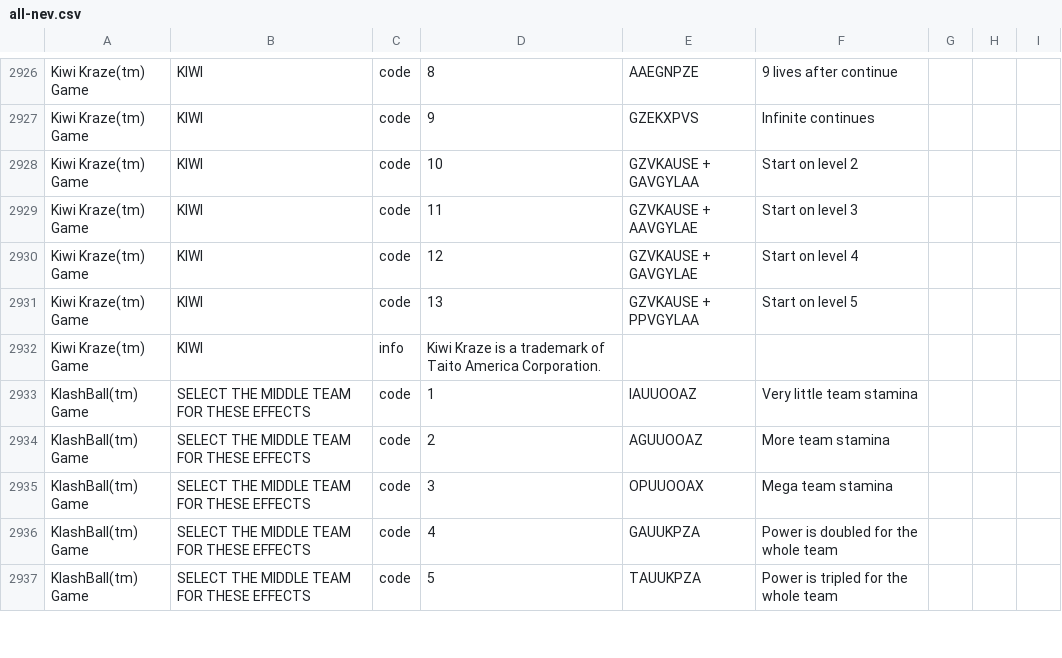
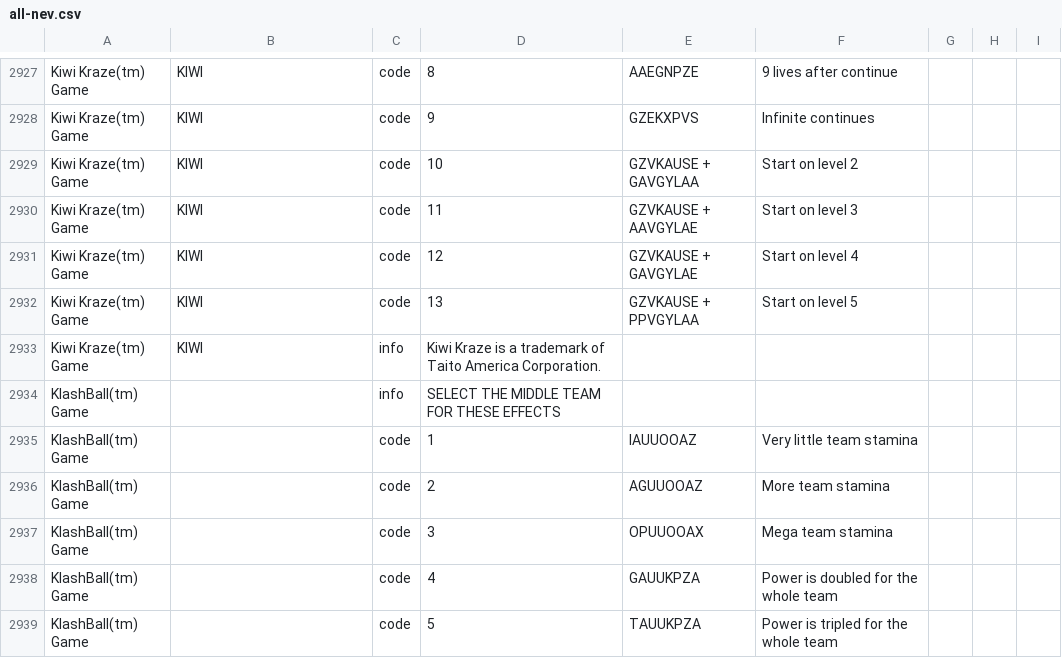
Before and after one commit to shellreef/gones, a CSV file: genie/galoob/all-nev.csv, drawn as a sheet; only a part is shown, gaps mark what is left out; the diff covers the shown part only.

```diff
--- a/genie/galoob/all-nev.csv
+++ b/genie/galoob/all-nev.csv
@@ -2932,6 +2933,7 @@ Kiwi Kraze(tm) Game	KIWI	code	13	GZVKAUSE + PPVGYLAA	Start on level 5
 Kiwi Kraze(tm) Game	KIWI	info	Kiwi Kraze is a trademark of Taito America Corporation.	
-KlashBall(tm) Game	SELECT THE MIDDLE TEAM FOR THESE EFFECTS	code	1	IAUUOOAZ	Very little team stamina
-KlashBall(tm) Game	SELECT THE MIDDLE TEAM FOR THESE EFFECTS	code	2	AGUUOOAZ	More team stamina
-KlashBall(tm) Game	SELECT THE MIDDLE TEAM FOR THESE EFFECTS	code	3	OPUUOOAX	Mega team stamina
-KlashBall(tm) Game	SELECT THE MIDDLE TEAM FOR THESE EFFECTS	code	4	GAUUKPZA	Power is doubled for the whole team
-KlashBall(tm) Game	SELECT THE MIDDLE TEAM FOR THESE EFFECTS	code	5	TAUUKPZA	Power is tripled for the whole team
+KlashBall(tm) Game		info	SELECT THE MIDDLE TEAM FOR THESE EFFECTS
+KlashBall(tm) Game		code	1	IAUUOOAZ	Very little team stamina
+KlashBall(tm) Game		code	2	AGUUOOAZ	More team stamina
+KlashBall(tm) Game		code	3	OPUUOOAX	Mega team stamina
+KlashBall(tm) Game		code	4	GAUUKPZA	Power is doubled for the whole team
+KlashBall(tm) Game		code	5	TAUUKPZA	Power is tripled for the whole team
```
Also changed, not shown: 1 added row and 14 edited cells elsewhere in this file, genie/galoob/gamelist-galoob.csv, genie/galoob/no-official-codes.csv, 3 other files.
